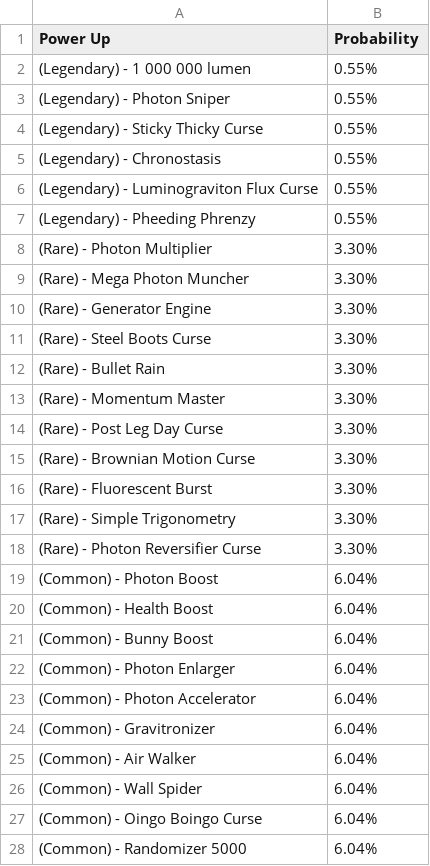
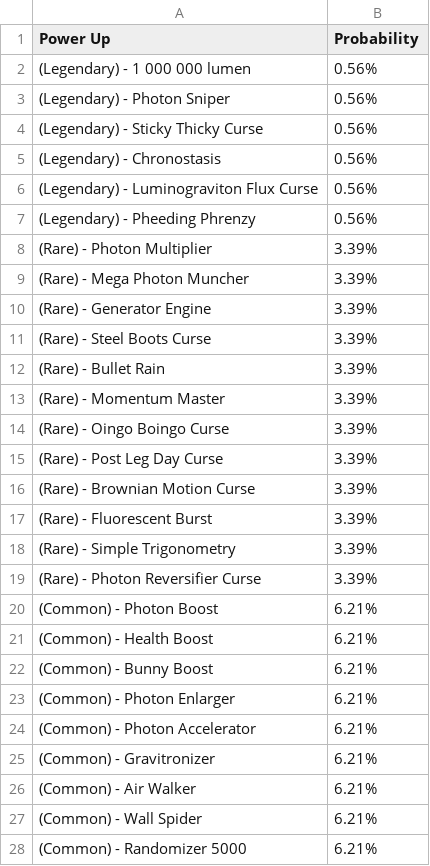
Before and after one commit to theowiik/photon-phighters, a CSV file: probabilities.csv, drawn as a sheet.

Commit message:
minor changes (values for size and powerup change)

```diff
--- a/probabilities.csv
+++ b/probabilities.csv
@@ -1,28 +1,28 @@
 Power Up, Probability
-(Legendary) - 1 000 000 lumen, 0.55%
-(Legendary) - Photon Sniper, 0.55%
-(Legendary) - Sticky Thicky Curse, 0.55%
-(Legendary) - Chronostasis, 0.55%
-(Legendary) - Luminograviton Flux Curse, 0.55%
-(Legendary) - Pheeding Phrenzy, 0.55%
-(Rare) - Photon Multiplier, 3.30%
-(Rare) - Mega Photon Muncher, 3.30%
-(Rare) - Generator Engine, 3.30%
-(Rare) - Steel Boots Curse, 3.30%
-(Rare) - Bullet Rain, 3.30%
-(Rare) - Momentum Master, 3.30%
-(Rare) - Post Leg Day Curse, 3.30%
-(Rare) - Brownian Motion Curse, 3.30%
-(Rare) - Fluorescent Burst, 3.30%
-(Rare) - Simple Trigonometry, 3.30%
-(Rare) - Photon Reversifier Curse, 3.30%
-(Common) - Photon Boost, 6.04%
-(Common) - Health Boost, 6.04%
-(Common) - Bunny Boost, 6.04%
-(Common) - Photon Enlarger, 6.04%
-(Common) - Photon Accelerator, 6.04%
-(Common) - Gravitronizer, 6.04%
-(Common) - Air Walker, 6.04%
-(Common) - Wall Spider, 6.04%
-(Common) - Oingo Boingo Curse, 6.04%
-(Common) - Randomizer 5000, 6.04%
+(Legendary) - 1 000 000 lumen, 0.56%
+(Legendary) - Photon Sniper, 0.56%
+(Legendary) - Sticky Thicky Curse, 0.56%
+(Legendary) - Chronostasis, 0.56%
+(Legendary) - Luminograviton Flux Curse, 0.56%
+(Legendary) - Pheeding Phrenzy, 0.56%
+(Rare) - Photon Multiplier, 3.39%
+(Rare) - Mega Photon Muncher, 3.39%
+(Rare) - Generator Engine, 3.39%
+(Rare) - Steel Boots Curse, 3.39%
+(Rare) - Bullet Rain, 3.39%
+(Rare) - Momentum Master, 3.39%
+(Rare) - Oingo Boingo Curse, 3.39%
+(Rare) - Post Leg Day Curse, 3.39%
+(Rare) - Brownian Motion Curse, 3.39%
+(Rare) - Fluorescent Burst, 3.39%
+(Rare) - Simple Trigonometry, 3.39%
+(Rare) - Photon Reversifier Curse, 3.39%
+(Common) - Photon Boost, 6.21%
+(Common) - Health Boost, 6.21%
+(Common) - Bunny Boost, 6.21%
+(Common) - Photon Enlarger, 6.21%
+(Common) - Photon Accelerator, 6.21%
+(Common) - Gravitronizer, 6.21%
+(Common) - Air Walker, 6.21%
+(Common) - Wall Spider, 6.21%
+(Common) - Randomizer 5000, 6.21%
```
Also changed, not shown: 4 other files.
